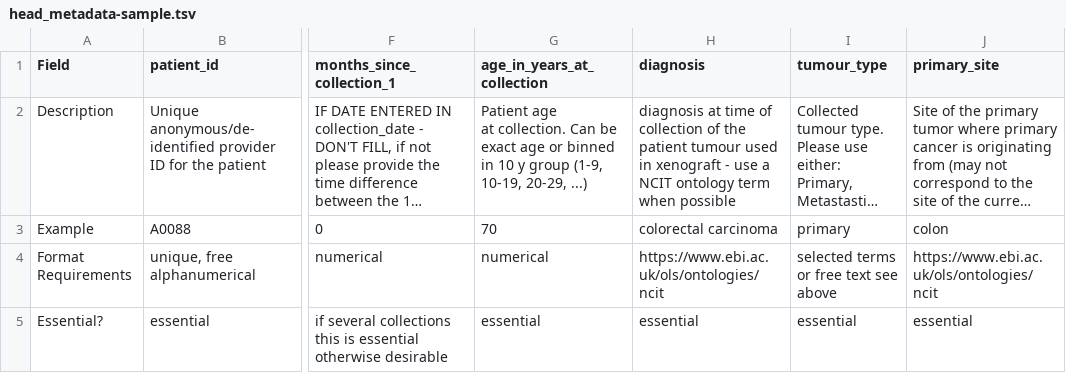
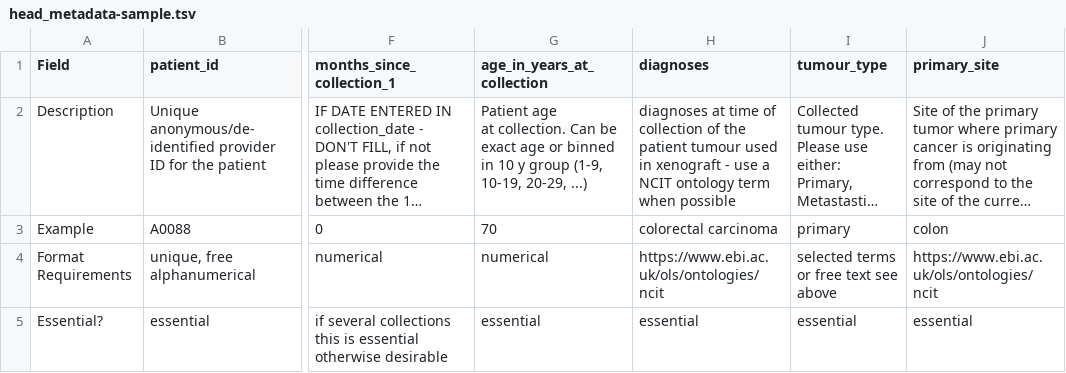
Before and after one commit to PDCMFinder/pdx-transformer, a TSV file: target/classes/templates/head_metadata-sample.tsv (was src/main/resources/templates/head_metadata-sample.tsv), drawn as a sheet; only a part is shown, gaps mark what is left out; long unchanged cells end in …; the diff names each change by its address in the sheet, - before the commit and + after, or states it on an @@ line.

```diff
--- a/src/main/resources/templates/head_metadata-sample.tsv
+++ b/target/classes/templates/head_metadata-sample.tsv
-H1: diagnosis
+H1: diagnoses
-H2 (diagnoses): diagnosis at time…
+H2 (diagnoses): diagnoses at time…
```
Also changed, not shown: target/classes/templates/head_metadata-model_validation.tsv, target/classes/templates/head_metadata-patient.tsv, 20 other files.
